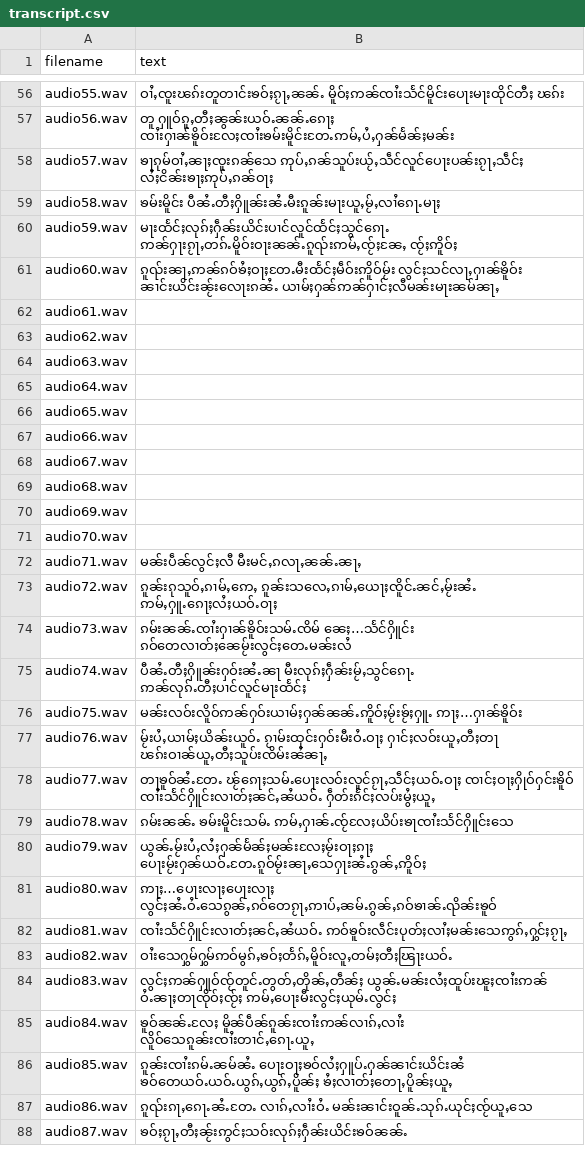
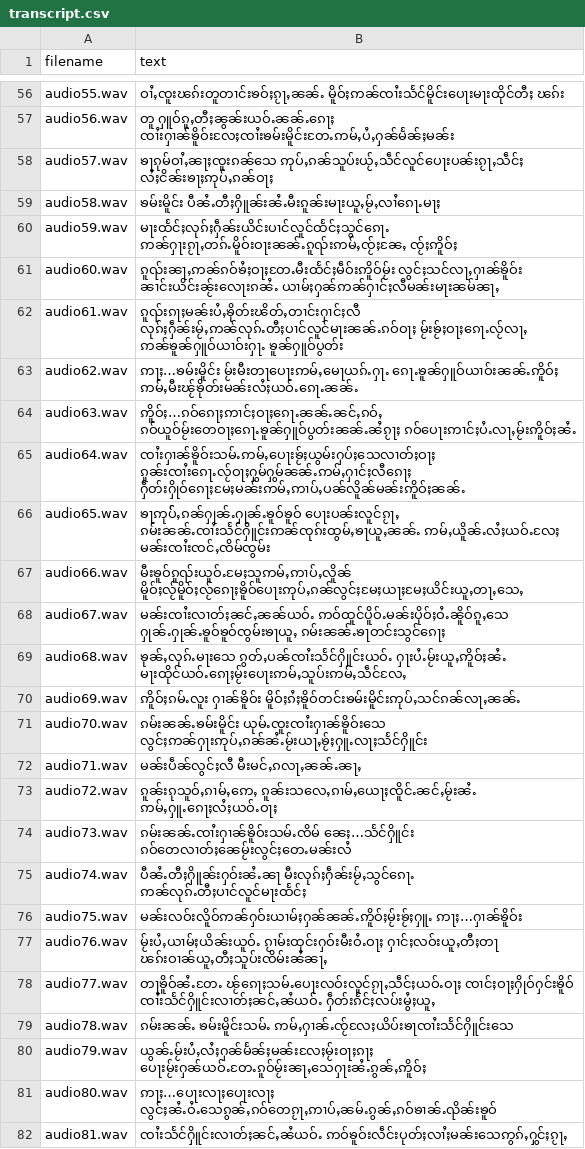
Before and after one commit to doublehprojects/tts-data, a CSV file: transcript.csv, drawn as a sheet; only a part is shown, gaps mark what is left out; the shorter side is filled out with more unchanged rows.

Commit message:
Update audio61 - audio70

```diff
--- a/transcript.csv
+++ b/transcript.csv
@@ -61,12 +61,12 @@ audio59.wav,မႃးထႅင်ႈလုၵ်ႈႁဵၼ်းယိင်
 audio60.wav,ၵူၺ်းၼႃႇဢၼ်ၵဝ်ၶႆႈဝႃႈတႄႉမီးထႅင်ႈမဵဝ်းဢိူဝ်မႂ်း လွင်ႈသင်လႃႇႁၢၼ်ၶိူဝ်း ၼၢင်းယိင်းၼႂ်းလေႃးၵၼႆႉ ယၢမ်ႈႁၼ်ဢၼ်ႁၢင်ႈလီမၼ်းမႃးၼမ်ၼႃႇ
-audio61.wav,
-audio62.wav,
-audio63.wav,
-audio64.wav,
-audio65.wav,
-audio66.wav,
-audio67.wav,
-audio68.wav,
-audio69.wav,
-audio70.wav,
+audio61.wav,ၵူၺ်းၵႃႈမၼ်းပႆႇၶိုတ်းၽိတ်ႇတၢင်းႁၢင်ႈလီ လုၵ်ႈႁဵၼ်းမႂ်ႇဢၼ်လုၵ်ႉတီႈပၢင်လူင်မႃးၼၼ်ႉၵဝ်ဝႃႈ မႂ်းၶႂ်ႈဝႃႈၵေႃႉလႂ်လႃႇ ဢၼ်ၶူၼ်ႁူဝ်ယၢဝ်းႁႃႉ ၶူၼ်ႁူဝ်ပွတ်း
+audio62.wav,ဢႃႈ…ၶမ်းမိူင်း မႂ်းမီးတႃပေႃးဢမ်ႇမေႃယၵ်ႉႁႃႉ ၵေႃႉၶူၼ်ႁူဝ်ယၢဝ်းၼၼ်ႉဢိူဝ်ႈ ဢမ်ႇမီးၽႂ်ၶိုတ်းမၼ်းလႆႈယဝ်ႉၵေႃႉၼၼ်ႉ
+audio63.wav,ဢိူဝ်ႈ…ၵဝ်ၵေႃႈဢၢင်ႈဝႃႈၵေႃႉၼၼ်ႉၼင်ႇၵဝ်ႇ ၵဝ်ယူဝ်မႂ်းတေဝႃႈၵေႃႉၶူၼ်ႁူဝ်ပွတ်းၼၼ်ႉၼႆၵႂႃႈ ၵဝ်ပေႃးဢၢင်ႈပႆႉလႃႇမႂ်းဢိူဝ်ႈၼႆႉ
+audio64.wav,ၸၢႆးႁၢၼ်ၶိူဝ်းသမ်ႉဢမ်ႇပေႃးၶႂ်ႈယွမ်းႁပ်ႈသေလၢတ်ႈဝႃႈ ၵူၼ်းၸၢႆးၵေႃႉလႂ်ဝႃႈႁွမ်ႁွမ်ၼၼ်ႉဢမ်ႇႁၢင်ႈလီၵေႃႈ ႁဵတ်းႁိုဝ်ၵေႃႈမႄႈမၼ်းဢမ်ႇဢၢပ်ႇပၼ်လိူၼ်မၼ်းဢိူဝ်ႈၼၼ်ႉ
+audio65.wav,ၶႃဢုပ််ႇၵၼ်ႁုၼ်ႉႁုၼ်ႉၶူဝ်ၶူဝ် ပေႃးပၼ်းလူင်ၵႂႃႇ ၵမ်းၼၼ်ႉၸၢႆးသႅင်ႁိူင်းဢၼ်ၸုၵ်းထွမ်ႇၶႃယူႇၼၼ်ႉ ဢမ်ႇယိူၼ်ႉလႆႈယဝ်ႉလႄႈ မၼ်းၸၢႆးၸင်ႇၸိမ်ၸွမ်း
+audio66.wav,မီးၶူဝ်ၵူၺ်းယူဝ်ႉမႄႈသူဢမ်ႇဢၢပ်ႇလိူၼ် မိူဝ်ႈလႂ်မိူဝ်ႈလႂ်ၵေႃႈၶိူဝ်ပေႃးဢုပ်ႇၵၼ်လွင်ႈမႄႈယႃႈမႄႈယိင်းယူႇတႃႇသေႇ
+audio67.wav,မၼ်းၸၢႆးလၢတ်ႈၼင်ႇၼၼ်ယဝ်ႉ ဢဝ်ထူင်ပိူဝ်ႉမၼ်းပိုဝ်ႈဝႆႉၼိူဝ်ၵူႇသေ ႁုၼ်ႉႁုၼ်ႉၶူဝ်ၶူဝ်ၸွမ်းၶႃယူႇ ၵမ်းၼၼ်ႉၶႃတင်းသွင်ၵေႃႈ
+audio68.wav,ၶုၼ်ႇလုၵ်ႉမႃးသေ ၵွတ်ႇပၼ်ၸၢႆးသႅင်ႁိူင်းယဝ်ႉ ႁႃးပႆႉမႂ်းယူႇဢိူဝ်ႈၼႆႉ မႃးထိုင်ယဝ်ႉၵေႃႈမႂ်းပေႃးဢမ်ႇသူပ်းဢမ်ႇသဵင်လႄႇ
+audio69.wav,ဢိူဝ်ႈၵမ်ႉလူး ႁၢၼ်ၶိူဝ်း မိူဝ်ႈၵႆႈၶိူဝ်တင်းၶမ်းမိူင်းဢုပ်ႇသင်ၵၼ်လႃႇၼၼ်ႉ
+audio70.wav,ၵမ်းၼၼ်ႉၶမ်းမိူင်း ယုမ်ႉၸူးၸၢႆးႁၢၼ်ၶိူဝ်းသေ လွင်ႈဢၼ်ႁႃးဢုပ်ႇၵၼ်ၼႆႉမႂ်းယႃႇၶႂ်ႈႁူႉလႃႈသႅင်ႁိူင်း
 audio71.wav,မၼ်းပဵၼ်လွင်ႈလီ မီးမင်ႇၵလႃႇၼၼ်ႉၼႃႇ
@@ -77,3 +77,3 @@ audio75.wav,မၼ်းလဝ်းလိူဝ်ဢၼ်ႁဝ်းယၢ
 audio76.wav,မႂ်းပႆႇယၢမ်ႈယိၼ်းယူဝ်ႉ ၵႂၢမ်းထုင်းႁဝ်းမီးဝႆႉဝႃႈ ႁၢင်ႈလဝ်းယူႇတီႈတႃ ၽၵ်းဝၢၼ်ယူႇတီႈသူပ်းၸိမ်းၼႆၼႃႇ
-audio77.wav,တႃၶူဝ်ၼႆႉတႄႉ ၽႂ်ၵေႃႈသမ်ႉပေႃးလဝ်းလူင်ၵႂႃႇသဵင်ႈယဝ်ႉဝႃႈ ၸၢင်ႈဝႃႈႁိုဝ်ႁင်းၶိူဝ် ၸၢႆးသႅင်ႁိူင်းလၢတ်ႈၼင်ႇၼႆယဝ်ႉ ႁဵတ်းၵႅင်ႈလပ်းမွႆႈယူႇ
+audio77.wav,တႃၶိူဝ်ၼႆႉတႄႉ ၽႂ်ၵေႃႈသမ်ႉပေႃးလဝ်းလူင်ၵႂႃႇသဵင်ႈယဝ်ႉဝႃႈ ၸၢင်ႈဝႃႈႁိုဝ်ႁင်းၶိူဝ် ၸၢႆးသႅင်ႁိူင်းလၢတ်ႈၼင်ႇၼႆယဝ်ႉ ႁဵတ်းၵႅင်ႈလပ်းမွႆႈယူႇ
 audio78.wav,ၵမ်းၼၼ်ႉ ၶမ်းမိူင်းသမ်ႉ ဢမ်ႇႁၢၼ်ႉၸႂ်လႄႈယိပ်းၶႃၸၢႆးသႅင်ႁိူင်းသေ
```
